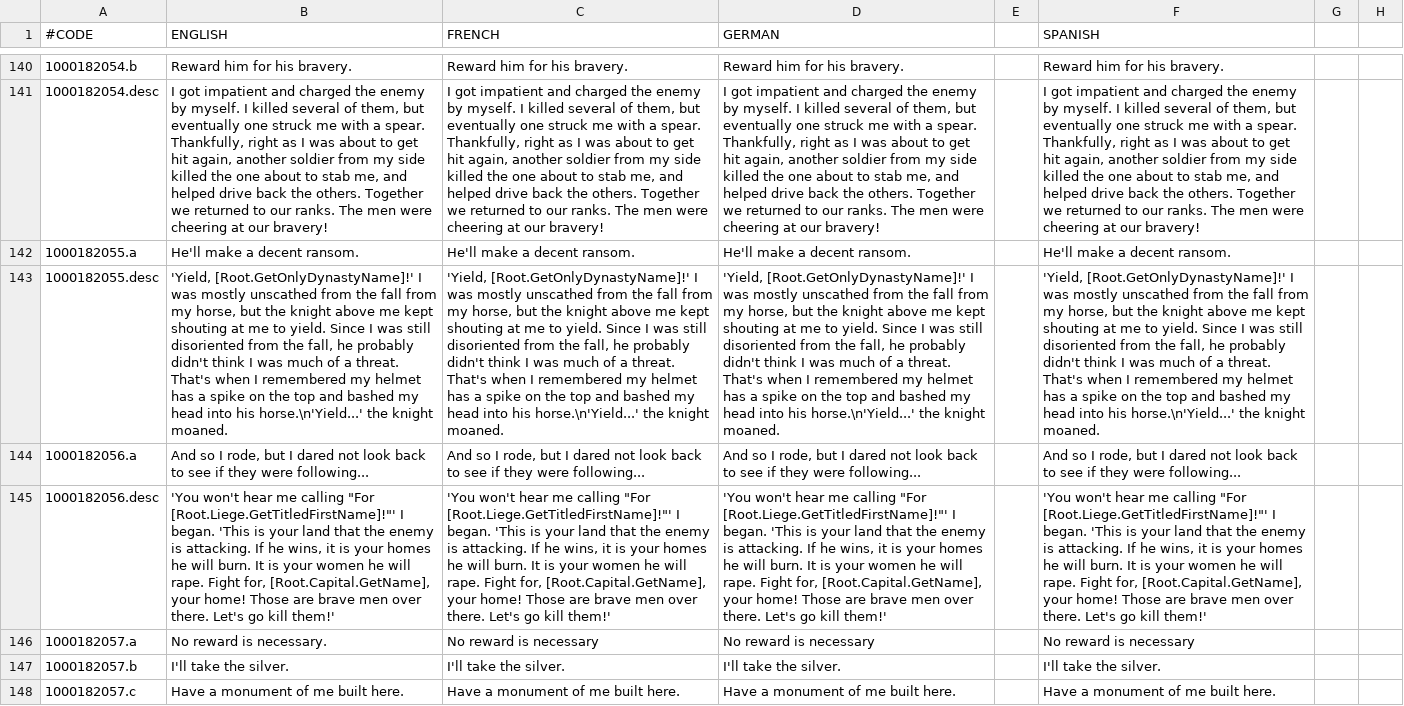
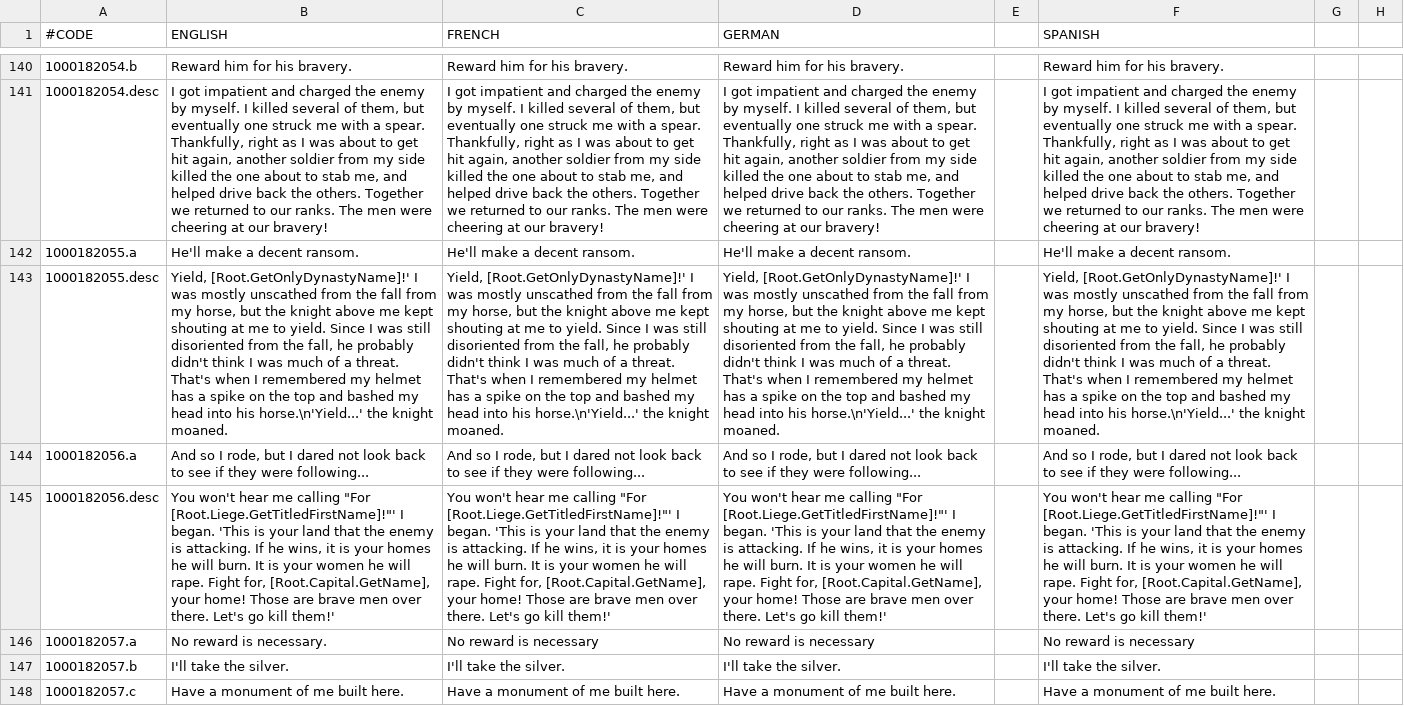
Before and after one commit to localiser/CK2Plus-Core, a CSV file: CK2Plus/localisation/0_events.csv, drawn as a sheet; only a part is shown, gaps mark what is left out; the diff covers the shown part only; the diff names each change by its address in the sheet, - before the commit and + after, or states it on an @@ line.

Commit message:
2.07:Lou:1 spelling fixes
spelling fixes in the events

```diff
--- a/CK2Plus/localisation/0_events.csv
+++ b/CK2Plus/localisation/0_events.csv
-B143 (ENGLISH): 'Yield, [Root.GetOnlyDynastyName]!' I…
+B143 (ENGLISH): Yield, [Root.GetOnlyDynastyName]!' I…
-C143 (FRENCH): 'Yield, [Root.GetOnlyDynastyName]!' I…
+C143 (FRENCH): Yield, [Root.GetOnlyDynastyName]!' I…
-D143 (GERMAN): 'Yield, [Root.GetOnlyDynastyName]!' I…
+D143 (GERMAN): Yield, [Root.GetOnlyDynastyName]!' I…
-F143 (SPANISH): 'Yield, [Root.GetOnlyDynastyName]!' I…
+F143 (SPANISH): Yield, [Root.GetOnlyDynastyName]!' I…
-B145 (ENGLISH): 'You won't hear…
+B145 (ENGLISH): You won't hear…
-C145 (FRENCH): 'You won't hear…
+C145 (FRENCH): You won't hear…
-D145 (GERMAN): 'You won't hear…
+D145 (GERMAN): You won't hear…
-F145 (SPANISH): 'You won't hear…
+F145 (SPANISH): You won't hear…
```
Also changed, not shown: 43 edited cells elsewhere in this file, 1 other file.
